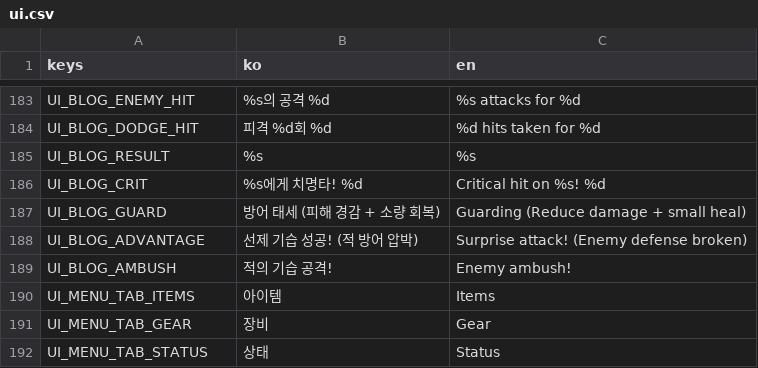
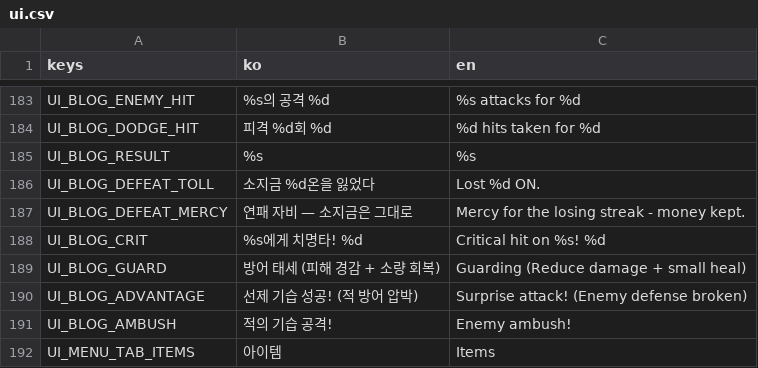
Before and after one commit to omempty/busidol, a CSV file: remakes/sidol_godot/data/l10n/ui.csv, drawn as a sheet; only a part is shown, gaps mark what is left out; the shorter side is filled out with more unchanged rows.

Commit message:
feat(battle): sim 상태이상 계측+패배 패널티 난이도연동/자비
roll_special 판정/연출 분리로 sim이 마비5/DoT7을 잰다. defeat: 난이도별 차등+연패 자비(동층 2연패부터 소지금 면제), streak 저장/리셋, smoke §9, 로드맵 §6 결정 반영.

```diff
--- a/remakes/sidol_godot/data/l10n/ui.csv
+++ b/remakes/sidol_godot/data/l10n/ui.csv
@@ -185,2 +185,4 @@ UI_BLOG_DODGE_HIT,피격 %d회 %d,%d hits taken for %d
 UI_BLOG_RESULT,%s,%s
+UI_BLOG_DEFEAT_TOLL,소지금 %d온을 잃었다,Lost %d ON.
+UI_BLOG_DEFEAT_MERCY,연패 자비 — 소지금은 그대로,Mercy for the losing streak - money kept.
 UI_BLOG_CRIT,%s에게 치명타! %d,Critical hit on %s! %d
```
Also changed, not shown: 9 other files.
